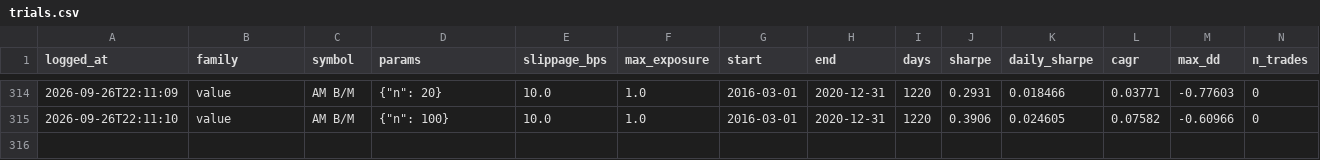
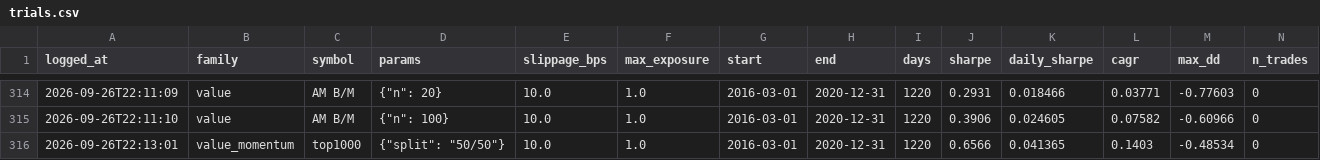
Before and after one commit to Tttiiimmm-code/Bot, a CSV file: research/trials.csv, drawn as a sheet; only a part is shown, gaps mark what is left out; rows hold the shown columns only; the diff names each change by its address in the sheet, - before the commit and + after, or states it on an @@ line.

```diff
--- a/research/trials.csv
+++ b/research/trials.csv
+row 316: 2026-09-26T22:13:01 | value_momentum | top1000 | {"split": "50/50"} | 10.0 | 1.0 | 2016-03-01 | 2020-12-31 | 1220 | 0.6566 | 0.041365 | 0.1403 | -0.48534 | 0
```
Also changed, not shown: 1 other file.
